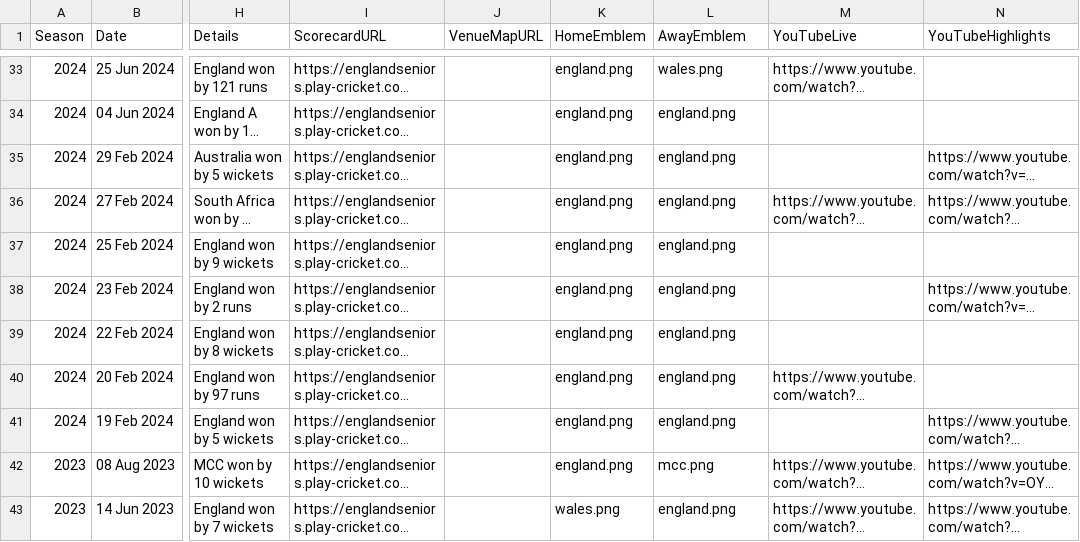
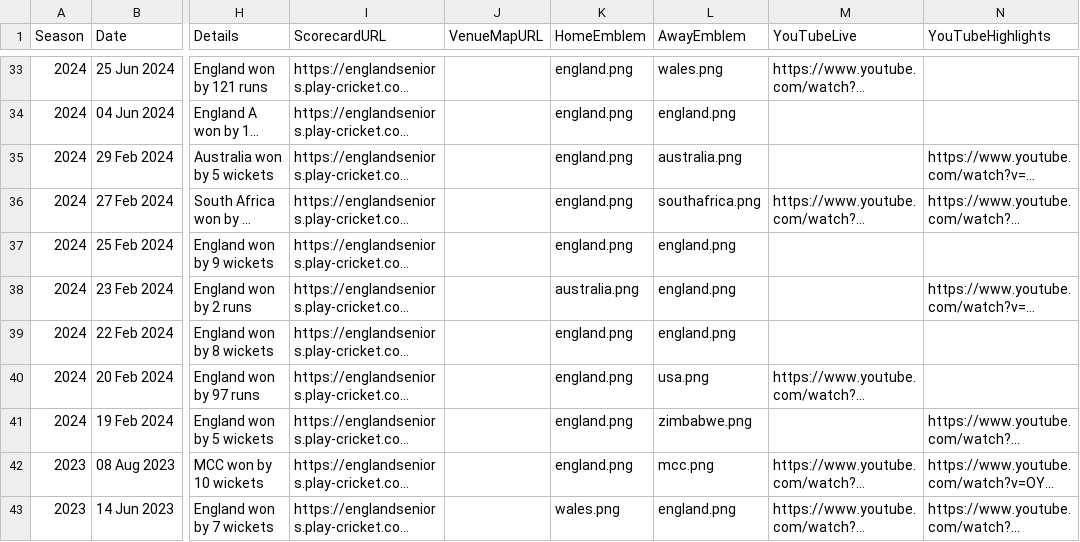
Before and after one commit to Eng40sCricket/eo40s-fixtures, a CSV file: matches.csv, drawn as a sheet; only a part is shown, gaps mark what is left out; long unchanged cells end in …; the diff names each change by its address in the sheet, - before the commit and + after, or states it on an @@ line.

Commit message:
Add Australia, South Africa, Zimbabwe and USA team logos for World Cup matches

```diff
--- a/matches.csv
+++ b/matches.csv
-L35 (AwayEmblem): england.png
+L35 (AwayEmblem): australia.png
-L36 (AwayEmblem): england.png
+L36 (AwayEmblem): southafrica.png
-K38 (HomeEmblem): england.png
+K38 (HomeEmblem): australia.png
-L40 (AwayEmblem): england.png
+L40 (AwayEmblem): usa.png
-L41 (AwayEmblem): england.png
+L41 (AwayEmblem): zimbabwe.png
```
Also changed, not shown: 4 other files.
